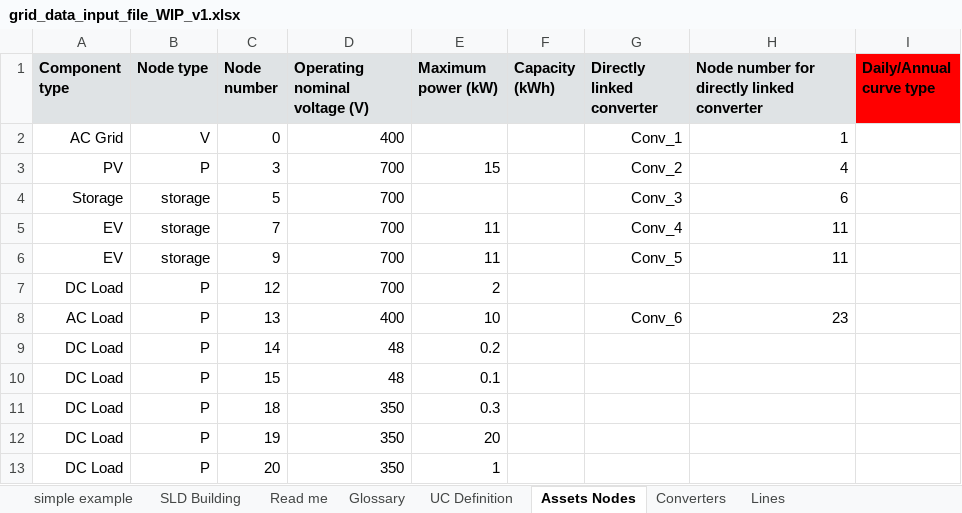
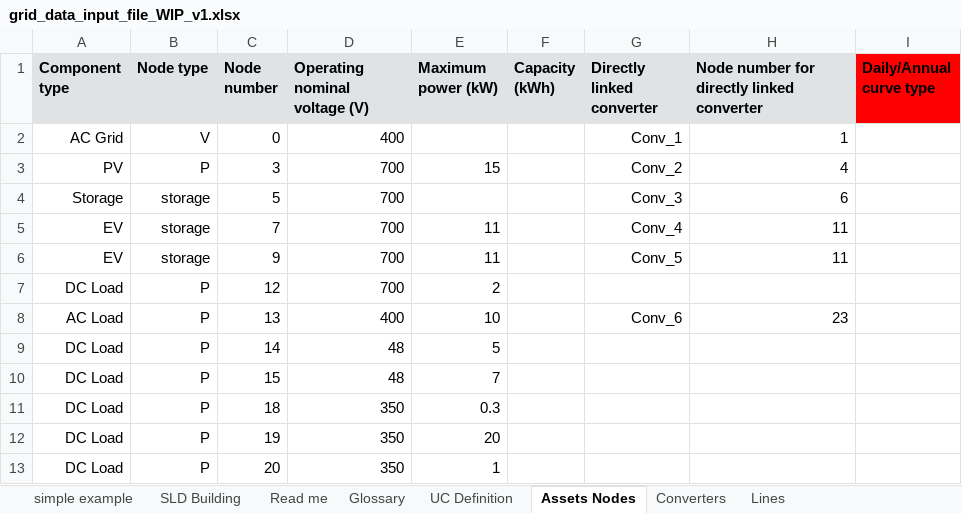
Before and after one commit to SHIFT2DC/dc_design_tool, an Excel workbook: grid_data_input_file_WIP_v1.xlsx, sheet Assets Nodes, drawn as a sheet; values as stored, in another font and other column widths than the file's, no borders; charts and pictures not drawn; the diff names each change by its address in the sheet, - before the commit and + after, or states it on an @@ line.

```diff
--- a/grid_data_input_file_WIP_v1.xlsx (sheet Assets Nodes)
+++ b/grid_data_input_file_WIP_v1.xlsx (sheet Assets Nodes)
-E9 (Maximum power (kW)): 0.2
+E9 (Maximum power (kW)): 5
-E10 (Maximum power (kW)): 0.1
+E10 (Maximum power (kW)): 7
```
Also changed, not shown: sheet UC Definition, charts or pictures, 5 other files.
